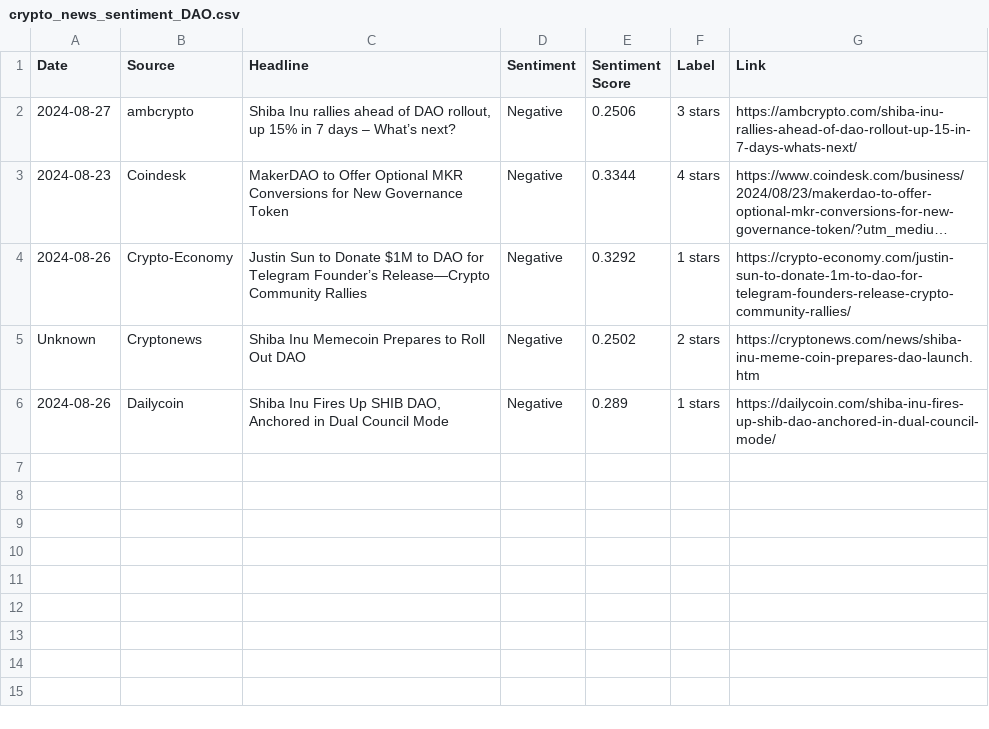
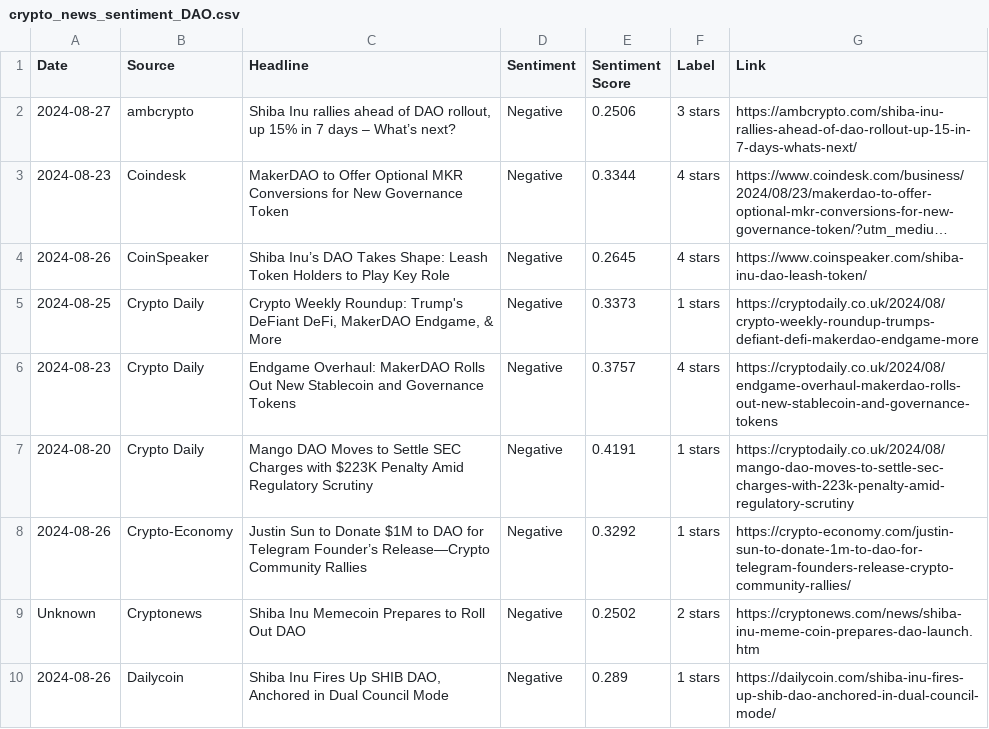
Before and after one commit to boilerrat/BlockScent, a CSV file: crypto_news_sentiment_DAO.csv, drawn as a sheet; long unchanged cells end in …; the diff names each change by its address in the sheet, - before the commit and + after, or states it on an @@ line.

```diff
--- a/crypto_news_sentiment_DAO.csv
+++ b/crypto_news_sentiment_DAO.csv
+row 4: 2024-08-26 | CoinSpeaker | Shiba Inu’s DAO Takes Shape: Leash Token Holders to Play Key Role | Negative | 0.2645 | 4 stars | https://www.coinspeaker.com/shiba-inu-dao-leash-token/
+row 5: 2024-08-25 | Crypto Daily | Crypto Weekly Roundup: Trump's DeFiant DeFi, MakerDAO Endgame, & More | Negative | 0.3373 | 1 stars | https://cryptodaily.co.uk/2024/08/crypto-weekly-roundup-trumps-defiant-defi-makerdao-endgame-more
+row 6: 2024-08-23 | Crypto Daily | Endgame Overhaul: MakerDAO Rolls Out New Stablecoin and Governance Tokens | Negative | 0.3757 | 4 stars | https://cryptodaily.co.uk/2024/08/endgame-overhaul-makerdao-rolls-out-new-stablecoin-and-governance-tokens
+row 7: 2024-08-20 | Crypto Daily | Mango DAO Moves to Settle SEC Charges with $223K Penalty Amid Regulatory Scrutiny | Negative | 0.4191 | 1 stars | https://cryptodaily.co.uk/2024/08/mango-dao-moves-to-settle-sec-charges-with-223k-penalty-amid-regulatory-scrutiny
```
Also changed, not shown: 1 other file.
